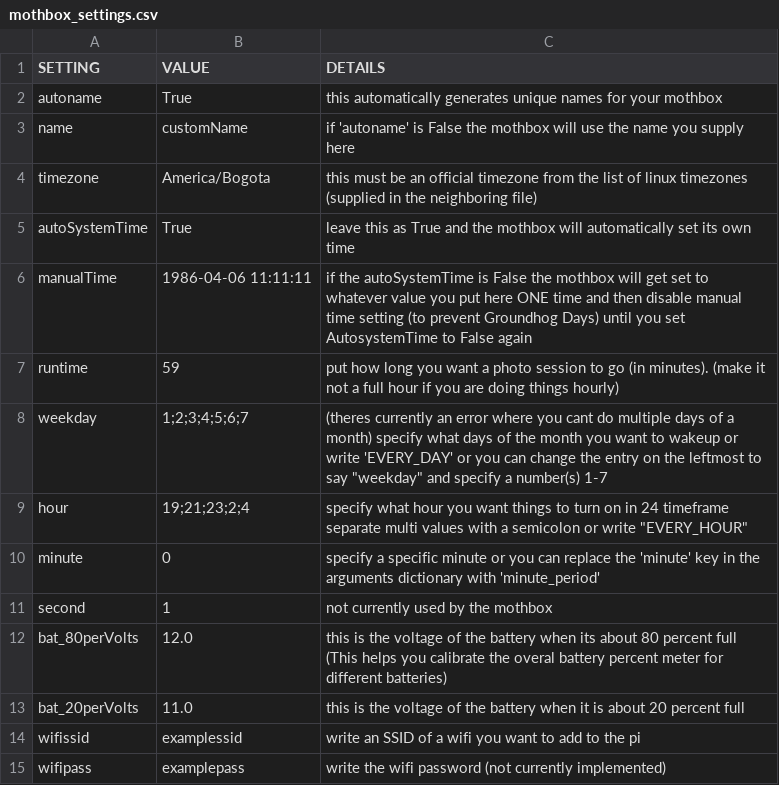
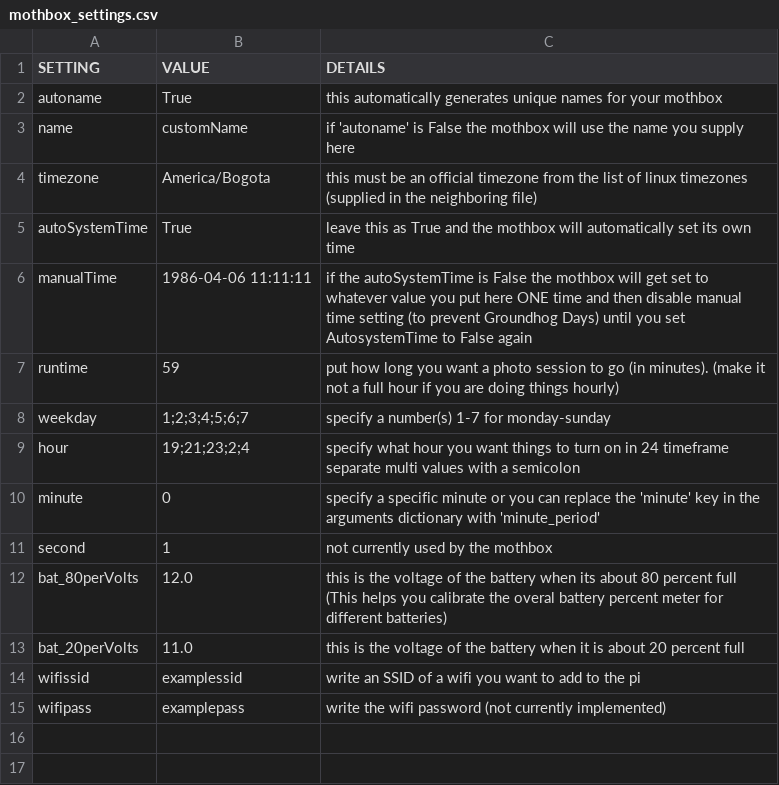
Before and after one commit to Digital-Naturalism-Laboratories/Mothbox, a CSV file: Firmware/mothbox_custom_DIY/mothbox_settings.csv, drawn as a sheet.

Commit message:
Clarify weekday and hour configuration in CSV
Updated weekday and hour settings for clarity.

```diff
--- a/Firmware/mothbox_custom_DIY/mothbox_settings.csv
+++ b/Firmware/mothbox_custom_DIY/mothbox_settings.csv
@@ -7,4 +7,4 @@ manualTime,1986-04-06 11:11:11, if the autoSystemTime is False the mothbox will
 runtime, 59, put how long you want a photo session to go (in minutes). (make it not a full hour if you are doing things hourly)
-weekday,1;2;3;4;5;6;7," (theres currently an error where you cant do multiple days of a month) specify what days of the month you want to wakeup or write 'EVERY_DAY' or you can change the entry on the leftmost to say ""weekday"" and specify a number(s) 1-7"
-hour,19;21;23;2;4,"specify what hour you want things to turn on in 24 timeframe separate multi values with a semicolon or write ""EVERY_HOUR"""
+weekday,1;2;3;4;5;6;7,specify a number(s) 1-7 for monday-sunday
+hour,19;21;23;2;4,specify what hour you want things to turn on in 24 timeframe separate multi values with a semicolon
 minute,0, specify a specific minute or you can replace the 'minute' key in the arguments dictionary with 'minute_period'
```
